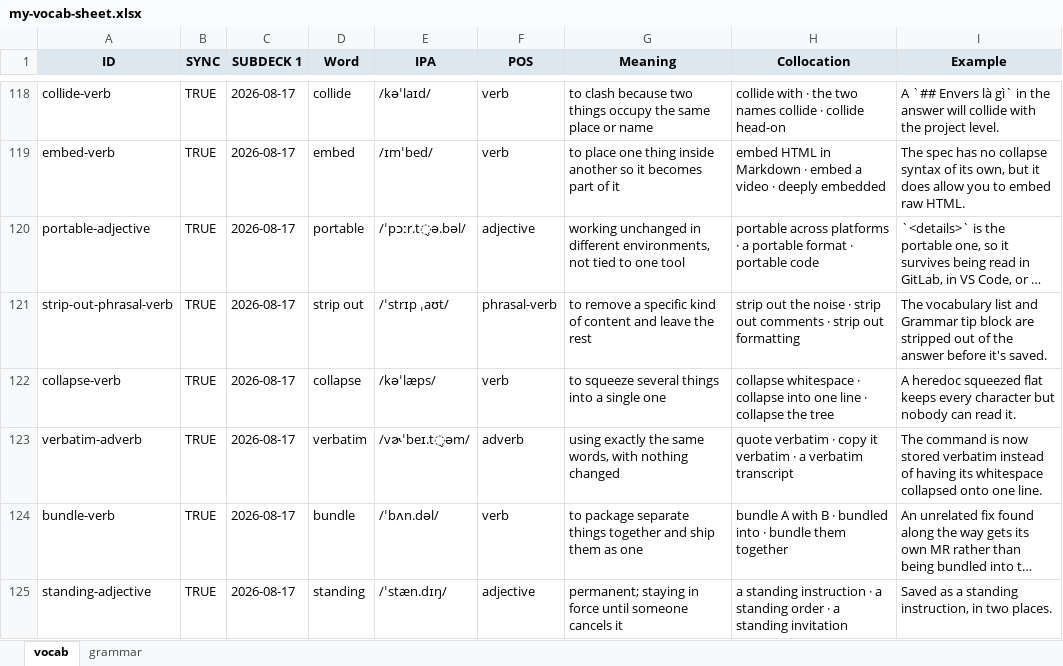
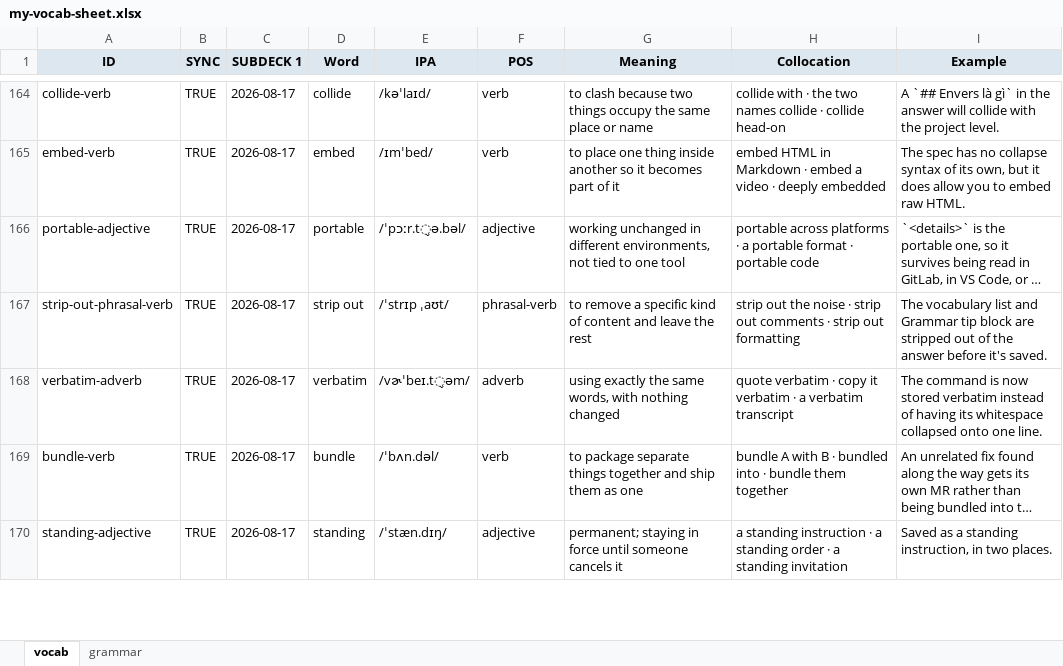
Before and after one commit to tannc28/my-vocab, an Excel workbook: my-vocab-sheet.xlsx, sheet vocab, drawn as a sheet; only a part is shown, gaps mark what is left out; long unchanged cells end in …; values as stored, in another font and other column widths than the file's, no borders; removed rows and columns are numbered as before the commit, all else as after; the diff covers the shown part only; the diff names each change by its address in the sheet, - before the commit and + after, or states it on an @@ line.

```diff
--- a/my-vocab-sheet.xlsx (sheet vocab)
+++ b/my-vocab-sheet.xlsx (sheet vocab)
-row 122: collapse-verb | TRUE | 2026-08-17 | collapse | /kəˈlæps/ | verb | to squeeze several things into a single one | collapse whitespace · collapse into one line · collapse the tree | A heredoc squeezed flat keeps every character but nobody can read it.
```
Also changed, not shown: 59 added rows and 32 removed rows elsewhere in this sheet, 1 other file.
